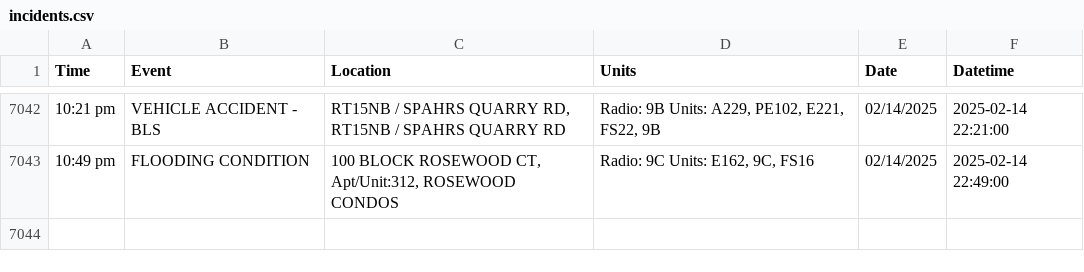
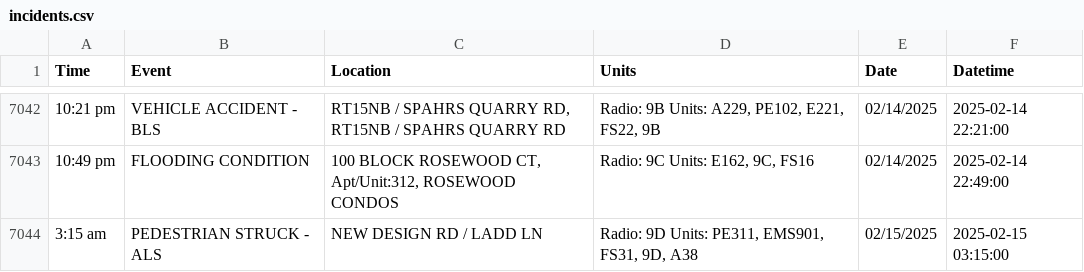
Before and after one commit to NewsAppsUMD/fredscanner, a CSV file: incidents.csv, drawn as a sheet; only a part is shown, gaps mark what is left out; the diff names each change by its address in the sheet, - before the commit and + after, or states it on an @@ line.

```diff
--- a/incidents.csv
+++ b/incidents.csv
+row 7044: 3:15 am | PEDESTRIAN STRUCK - ALS | NEW DESIGN RD / LADD LN | Radio: 9D Units: PE311, EMS901, FS31, 9D, A38 | 02/15/2025 | 2025-02-15 03:15:00
```
Also changed, not shown: 1 other file.
